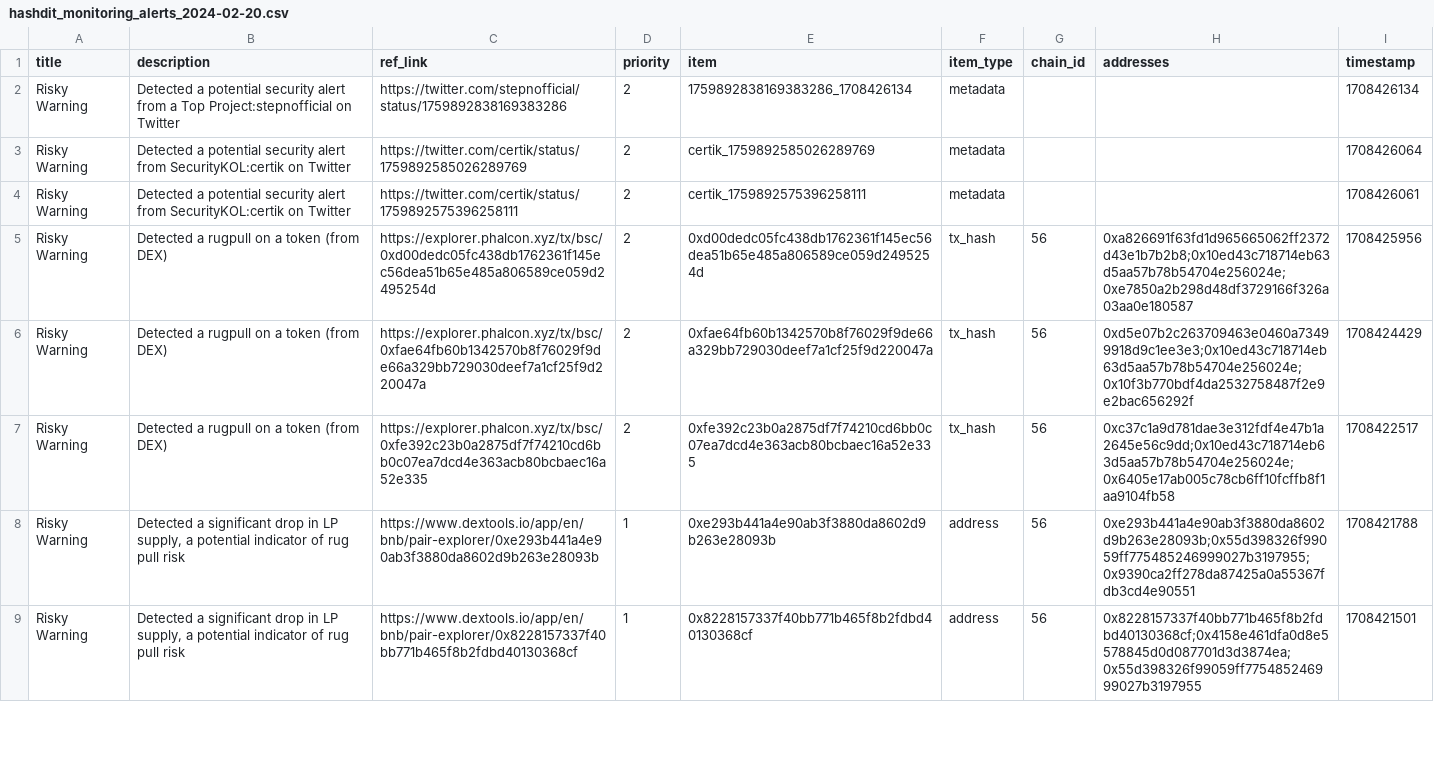
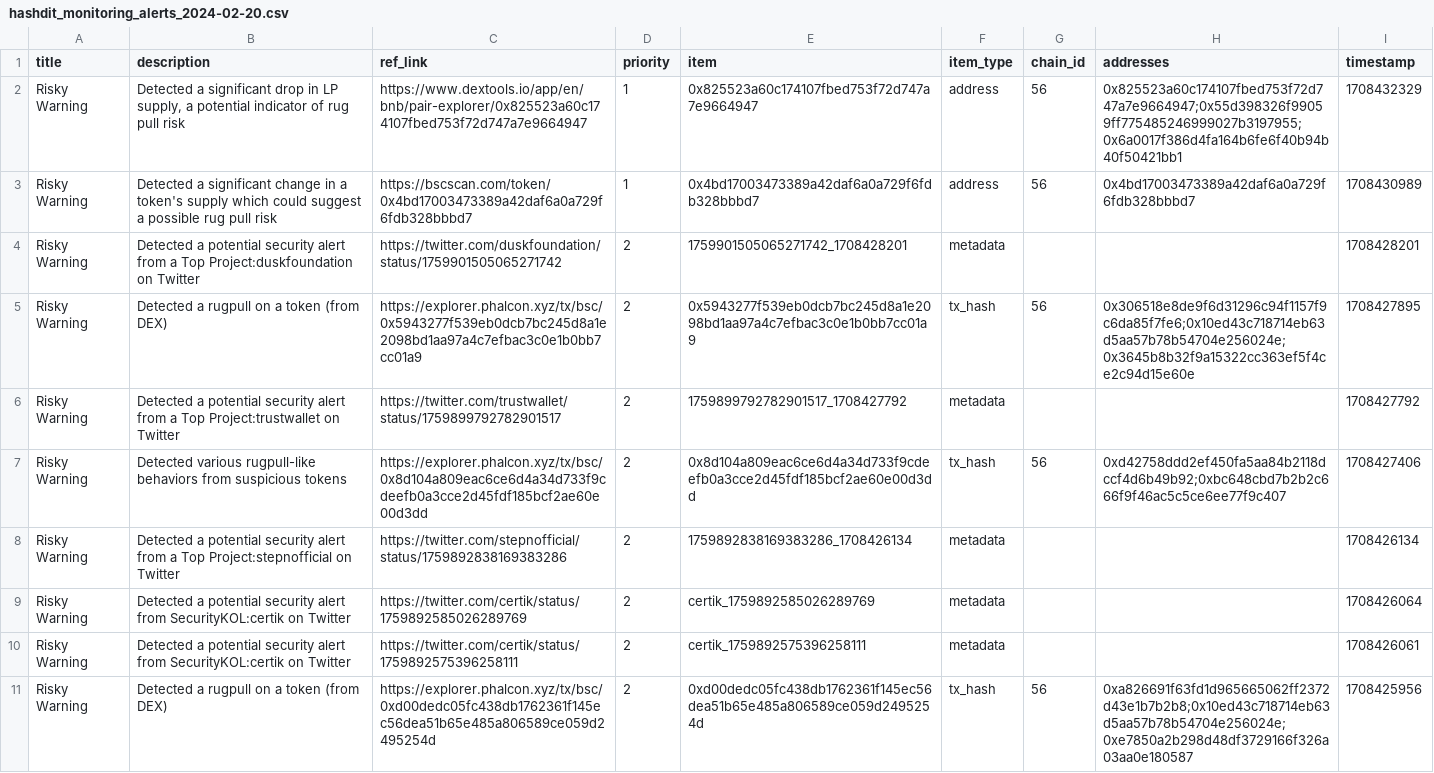
Before and after one commit to hashdit/hashdit, a CSV file: gitbook_source_code/data/hashdit_monitoring_alerts/hashdit_monitoring_alerts_2024-02-20.csv, drawn as a sheet; only a part is shown; the shorter side is filled out with more unchanged rows.

Commit message:
hashdit_monitoring_alerts_2024-02-20.csv update

```diff
--- a/gitbook_source_code/data/hashdit_monitoring_alerts/hashdit_monitoring_alerts_2024-02-20.csv
+++ b/gitbook_source_code/data/hashdit_monitoring_alerts/hashdit_monitoring_alerts_2024-02-20.csv
@@ -1,2 +1,8 @@
 title,description,ref_link,priority,item,item_type,chain_id,addresses,timestamp
+Risky Warning,"Detected a significant drop in LP supply, a potential indicator of rug pull risk",https://www.dextools.io/app/en/bnb/pair-explorer/0x825523a60c174107fbed753f72d747a7e9664947,1,0x825523a60c174107fbed753f72d747a7e9664947,address,56,0x825523a60c174107fbed753f72d747a7e9664947;0x55d398326f99059ff775485246999027b3197955;0x6a0017f386d4fa164b6fe6f40b94b40f50421bb1,1708432329
+Risky Warning,Detected a significant change in a token's supply which could suggest a possible rug pull risk,https://bscscan.com/token/0x4bd17003473389a42daf6a0a729f6fdb328bbbd7,1,0x4bd17003473389a42daf6a0a729f6fdb328bbbd7,address,56,0x4bd17003473389a42daf6a0a729f6fdb328bbbd7,1708430989
+Risky Warning,Detected a potential security alert from a Top Project:duskfoundation on Twitter,https://twitter.com/duskfoundation/status/1759901505065271742 ,2,1759901505065271742_1708428201,metadata,,,1708428201
+Risky Warning,Detected a rugpull on a token (from DEX),https://explorer.phalcon.xyz/tx/bsc/0x5943277f539eb0dcb7bc245d8a1e2098bd1aa97a4c7efbac3c0e1b0bb7cc01a9 ,2,0x5943277f539eb0dcb7bc245d8a1e2098bd1aa97a4c7efbac3c0e1b0bb7cc01a9,tx_hash,56,0x306518e8de9f6d31296c94f1157f9c6da85f7fe6;0x10ed43c718714eb63d5aa57b78b54704e256024e;0x3645b8b32f9a15322cc363ef5f4ce2c94d15e60e,1708427895
+Risky Warning,Detected a potential security alert from a Top Project:trustwallet on Twitter,https://twitter.com/trustwallet/status/1759899792782901517 ,2,1759899792782901517_1708427792,metadata,,,1708427792
+Risky Warning,Detected various rugpull-like behaviors from suspicious tokens,https://explorer.phalcon.xyz/tx/bsc/0x8d104a809eac6ce6d4a34d733f9cdeefb0a3cce2d45fdf185bcf2ae60e00d3dd ,2,0x8d104a809eac6ce6d4a34d733f9cdeefb0a3cce2d45fdf185bcf2ae60e00d3dd,tx_hash,56,0xd42758ddd2ef450fa5aa84b2118dccf4d6b49b92;0xbc648cbd7b2b2c666f9f46ac5c5ce6ee77f9c407,1708427406
 Risky Warning,Detected a potential security alert from a Top Project:stepnofficial on Twitter,https://twitter.com/stepnofficial/status/1759892838169383286 ,2,1759892838169383286_1708426134,metadata,,,1708426134
```
